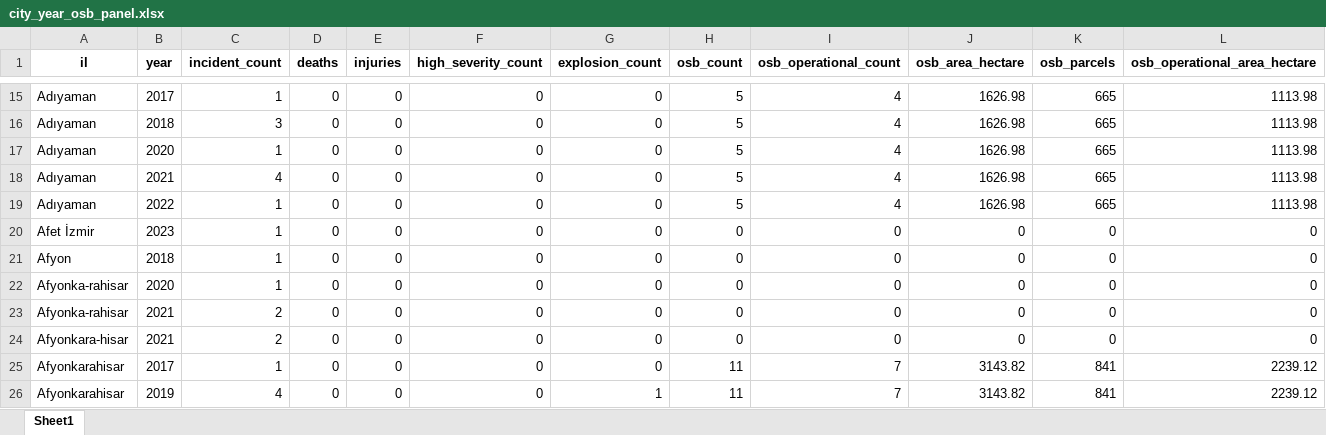
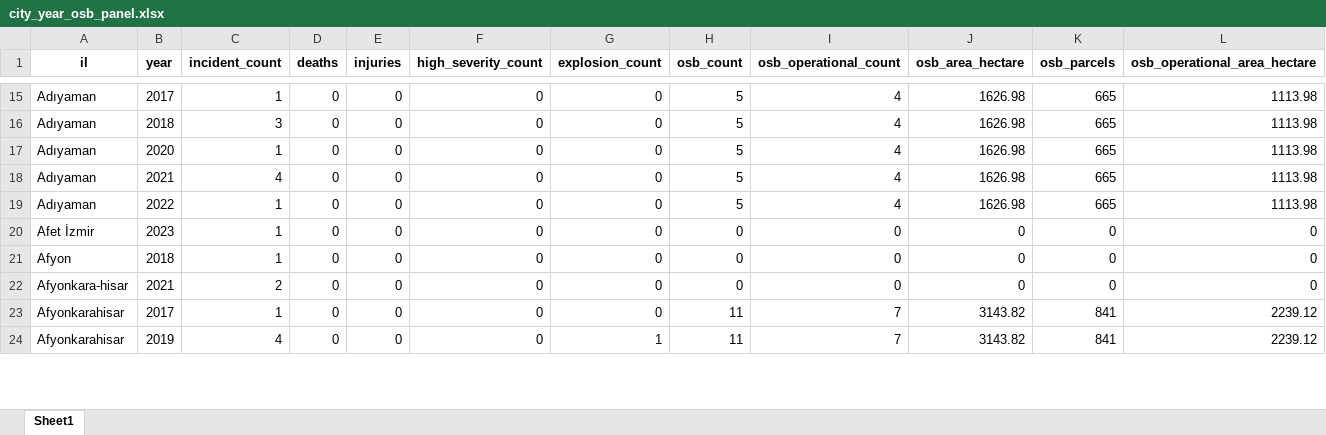
Before and after one commit to kutluhangok/istanbul-industrial-fires, an Excel workbook: data/processed/city_year_osb_panel.xlsx, sheet Sheet1, drawn as a sheet; only a part is shown, gaps mark what is left out; values as stored, in another font and other column widths than the file's, no borders; removed rows and columns are numbered as before the commit, all else as after; rows hold the shown columns only; the diff covers the shown part only; the diff names each change by its address in the sheet, - before the commit and + after, or states it on an @@ line.

```diff
--- a/data/processed/city_year_osb_panel.xlsx (sheet Sheet1)
+++ b/data/processed/city_year_osb_panel.xlsx (sheet Sheet1)
-row 22: Afyonka-rahisar | 2020 | 1 | 0 | 0 | 0 | 0 | 0 | 0 | 0 | 0 | 0
-row 23: Afyonka-rahisar | 2021 | 2 | 0 | 0 | 0 | 0 | 0 | 0 | 0 | 0 | 0
```
Also changed, not shown: 6 added rows, 26 removed rows and 84 edited cells elsewhere in this sheet, data/enrichment/osb_exposure_by_city.xlsx, data/enrichment/osbuk_osb_list.xlsx, 25 other files.
